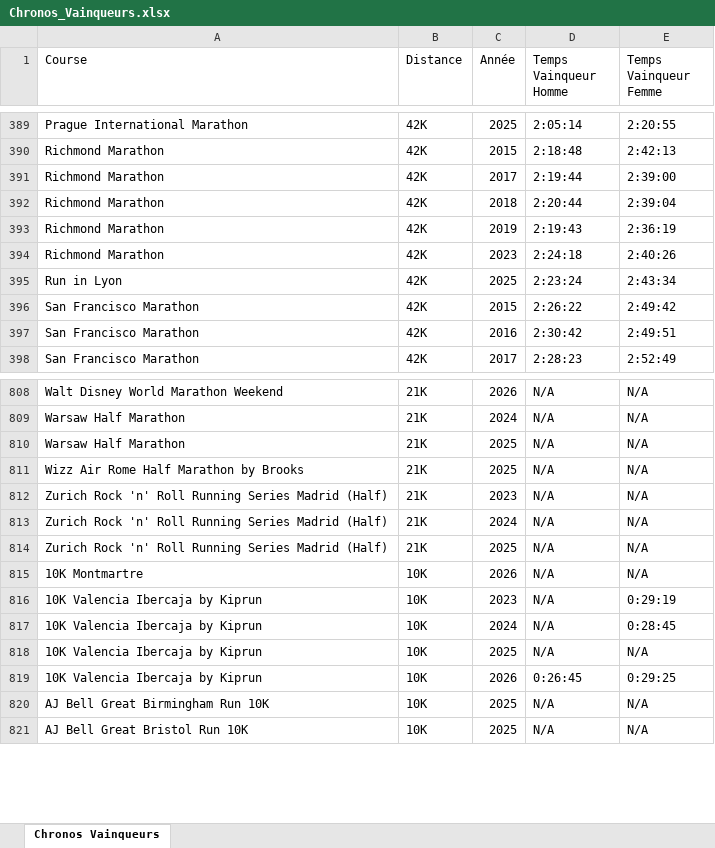
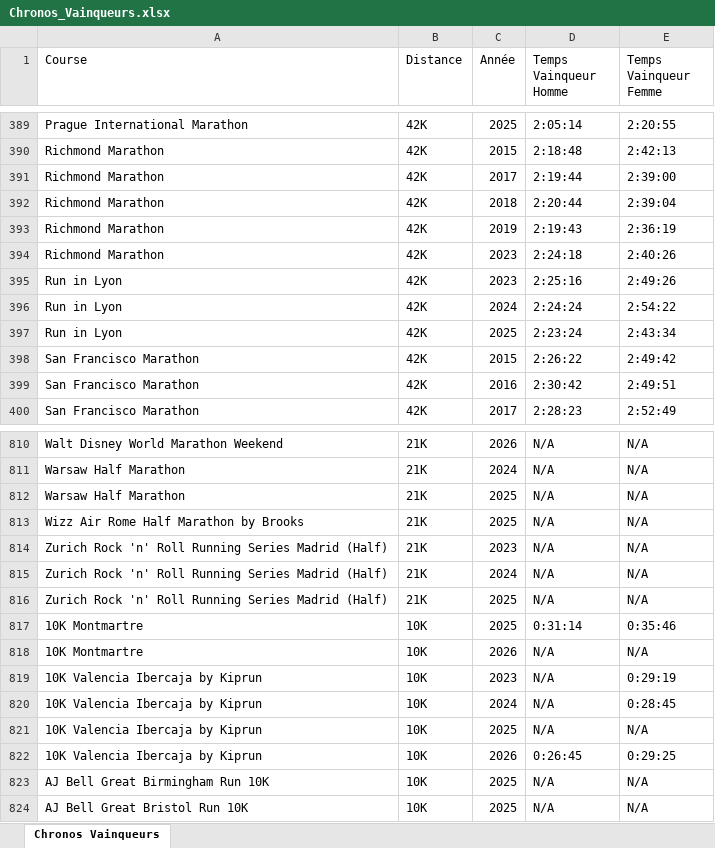
Before and after one commit to mathbrn/datapace-dashboard, an Excel workbook: Chronos_Vainqueurs.xlsx, sheet Chronos Vainqueurs, drawn as a sheet; only a part is shown, gaps mark what is left out; values as stored, in another font and other column widths than the file's, no cell formats; the diff names each change by its address in the sheet, - before the commit and + after, or states it on an @@ line.

```diff
--- a/Chronos_Vainqueurs.xlsx (sheet Chronos Vainqueurs)
+++ b/Chronos_Vainqueurs.xlsx (sheet Chronos Vainqueurs)
+row 395: Run in Lyon | 42K | 2023 | 2:25:16 | 2:49:26
+row 396: Run in Lyon | 42K | 2024 | 2:24:24 | 2:54:22
+row 817: 10K Montmartre | 10K | 2025 | 0:31:14 | 0:35:46
```
Also changed, not shown: cell formats, 5 other files.
